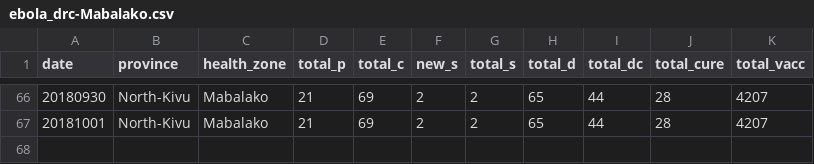
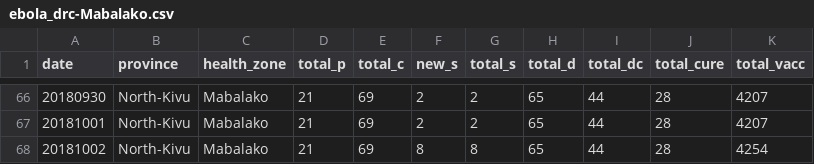
Before and after one commit to sophiemeakin/ebola_drc, a CSV file: data/health_zone/ebola_drc-Mabalako.csv, drawn as a sheet; only a part is shown, gaps mark what is left out; the diff names each change by its address in the sheet, - before the commit and + after, or states it on an @@ line.

```diff
--- a/data/health_zone/ebola_drc-Mabalako.csv
+++ b/data/health_zone/ebola_drc-Mabalako.csv
+row 68: 20181002 | North-Kivu | Mabalako | 21 | 69 | 8 | 8 | 65 | 44 | 28 | 4254
```
Also changed, not shown: data/health_zone/ebola_drc-Beni.csv, data/health_zone/ebola_drc-Butembo.csv, 13 other files.
